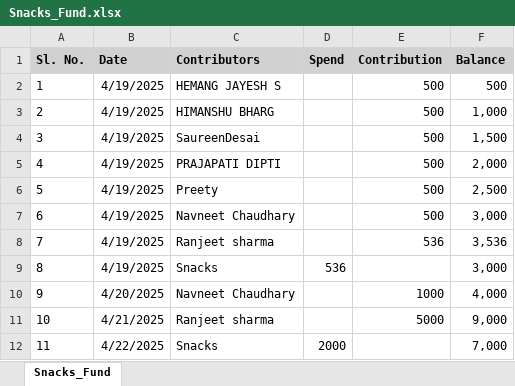
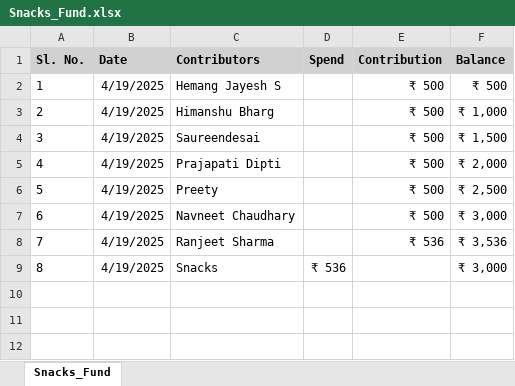
Before and after one commit to Navneet831/Snacks_Fund, an Excel workbook: Snacks_Fund.xlsx, sheet Snacks_Fund, drawn as a sheet; values as stored, in another font and other column widths than the file's, no borders; the diff names each change by its address in the sheet, - before the commit and + after, or states it on an @@ line.

Commit message:
Update Snacks_Fund.xlsx with new data

```diff
--- a/Snacks_Fund.xlsx (sheet Snacks_Fund)
+++ b/Snacks_Fund.xlsx (sheet Snacks_Fund)
-C2 (Contributors): HEMANG JAYESH S
+C2 (Contributors): Hemang Jayesh S
-E2:E7 (Contribution): 500
+E2:E7 (Contribution): ₹ 500
-F2 (Balance): 500
+F2 (Balance): ₹ 500
-C3 (Contributors): HIMANSHU BHARG
+C3 (Contributors): Himanshu Bharg
-F3 (Balance): 1,000
+F3 (Balance): ₹ 1,000
-C4 (Contributors): SaureenDesai
+C4 (Contributors): Saureendesai
-F4 (Balance): 1,500
+F4 (Balance): ₹ 1,500
-C5 (Contributors): PRAJAPATI DIPTI
+C5 (Contributors): Prajapati Dipti
-F5 (Balance): 2,000
+F5 (Balance): ₹ 2,000
-F6 (Balance): 2,500
+F6 (Balance): ₹ 2,500
-F7 (Balance): 3,000
+F7 (Balance): ₹ 3,000
-C8 (Contributors): Ranjeet sharma
+C8 (Contributors): Ranjeet Sharma
-E8 (Contribution): 536
+E8 (Contribution): ₹ 536
-F8 (Balance): 3,536
+F8 (Balance): ₹ 3,536
-D9 (Spend): 536
+D9 (Spend): ₹ 536
-F9 (Balance): 3,000
+F9 (Balance): ₹ 3,000
-row 10: 9 | 4/20/2025 | Navneet Chaudhary |  | 1000 | 4,000
-row 11: 10 | 4/21/2025 | Ranjeet sharma |  | 5000 | 9,000
-row 12: 11 | 4/22/2025 | Snacks | 2000 |  | 7,000
```
